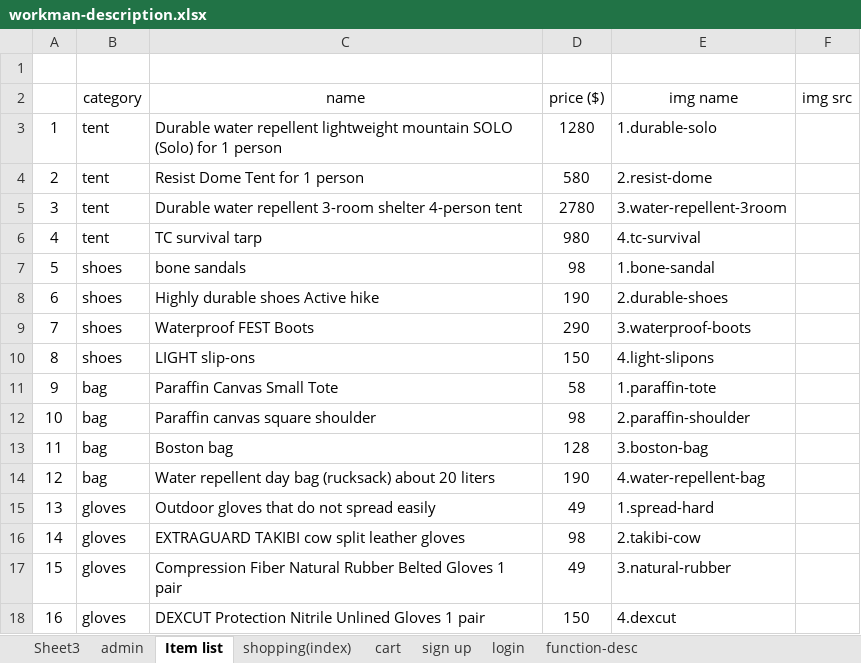
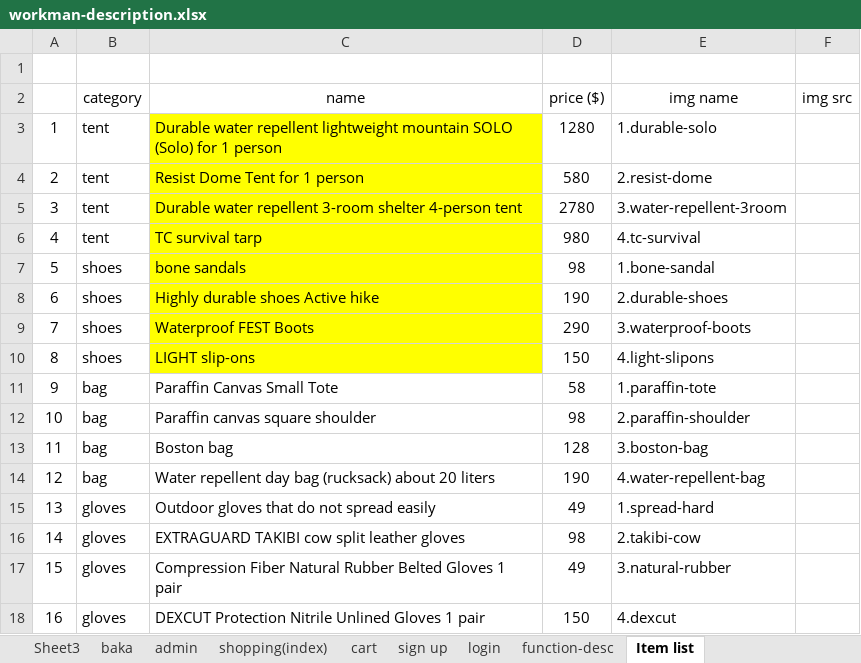
Before and after one commit to trungcx/Module1_FujiQ, an Excel workbook: designDocument/workman-description.xlsx, sheet Item list, drawn as a sheet; values as stored, in another font and other column widths than the file's, no borders; the diff names each change by its address in the sheet, - before the commit and + after, or states it on an @@ line.

Commit message:
Snack bar. Add to itemList

```diff
--- a/designDocument/workman-description.xlsx (sheet Item list)
+++ b/designDocument/workman-description.xlsx (sheet Item list)
+sheet tab: baka
@@ sheet tab order changed: Sheet3 | baka | admin | shopping(index) | cart | sign up | login | function-desc | Item list @@
-C3:C10 fill: none
+C3:C10 fill: #FFFF00
```
Also changed, not shown: sheet Sheet3, charts or pictures, 25 other files.
